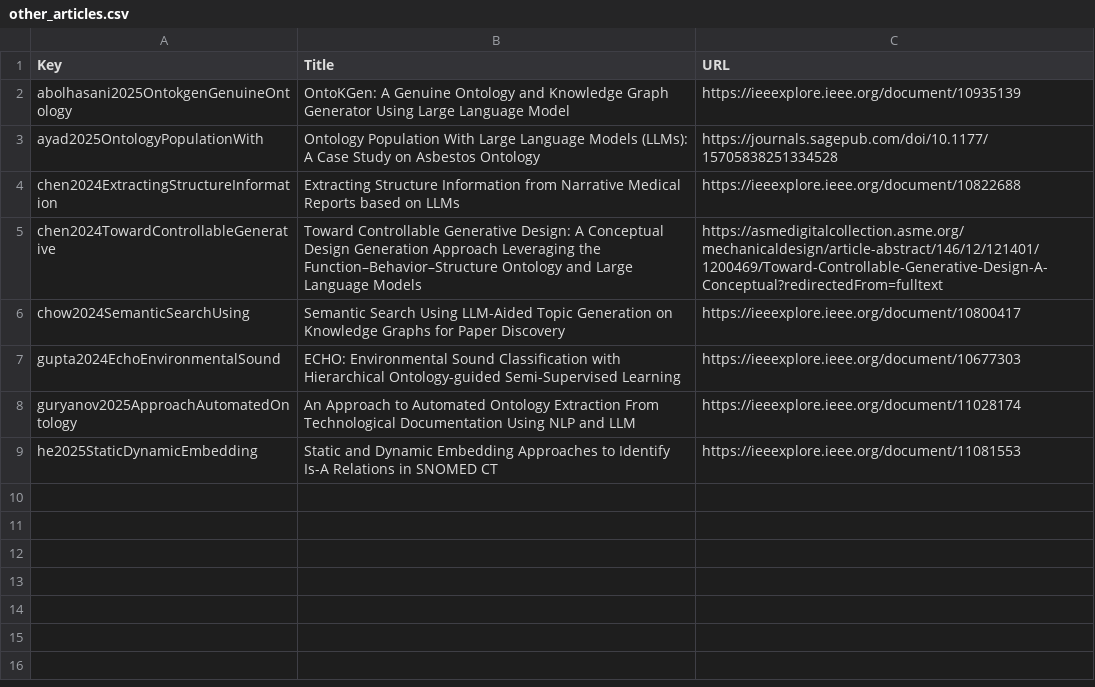
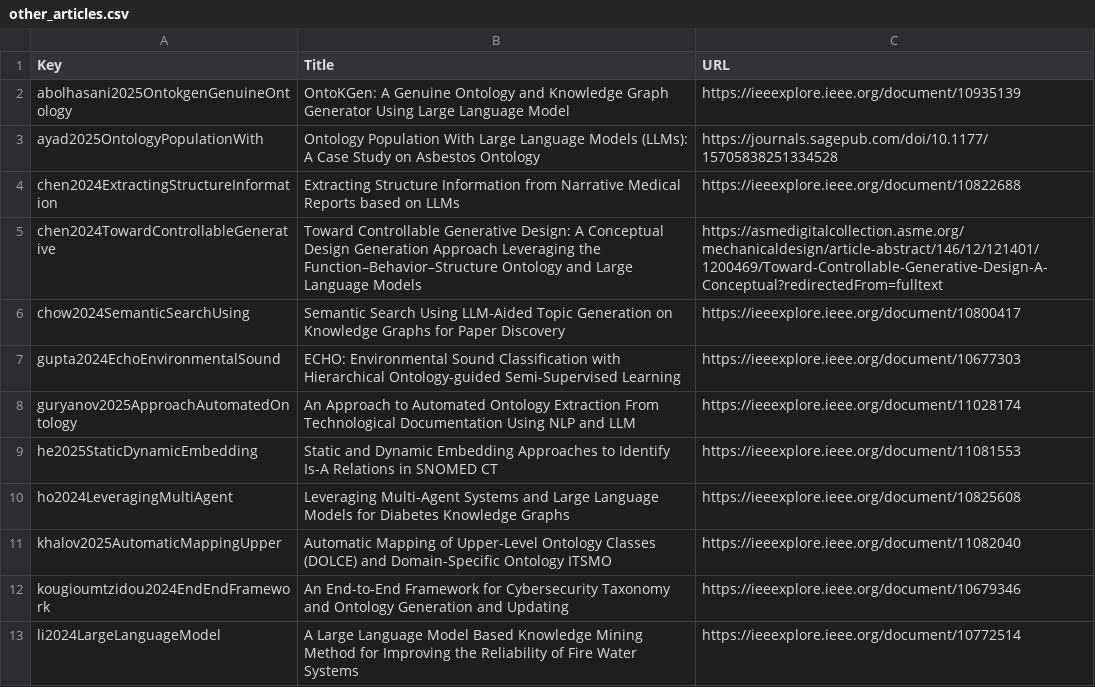
Before and after one commit to upalbhattacharya/ontology-llm-slr, a CSV file: code/first_screen/other_articles.csv, drawn as a sheet; the diff names each change by its address in the sheet, - before the commit and + after, or states it on an @@ line.

Commit message:
code/first_screen/other_articles.csv

```diff
--- a/code/first_screen/other_articles.csv
+++ b/code/first_screen/other_articles.csv
+row 10: ho2024LeveragingMultiAgent | Leveraging Multi-Agent Systems and Large Language Models for Diabetes Knowledge Graphs | https://ieeexplore.ieee.org/document/10825608
+row 11: khalov2025AutomaticMappingUpper | Automatic Mapping of Upper-Level Ontology Classes (DOLCE) and Domain-Specific Ontology ITSMO | https://ieeexplore.ieee.org/document/11082040
+row 12: kougioumtzidou2024EndEndFramework | An End-to-End Framework for Cybersecurity Taxonomy and Ontology Generation and Updating | https://ieeexplore.ieee.org/document/10679346
+row 13: li2024LargeLanguageModel | A Large Language Model Based Knowledge Mining Method for Improving the Reliability of Fire Water Systems | https://ieeexplore.ieee.org/document/10772514
```
